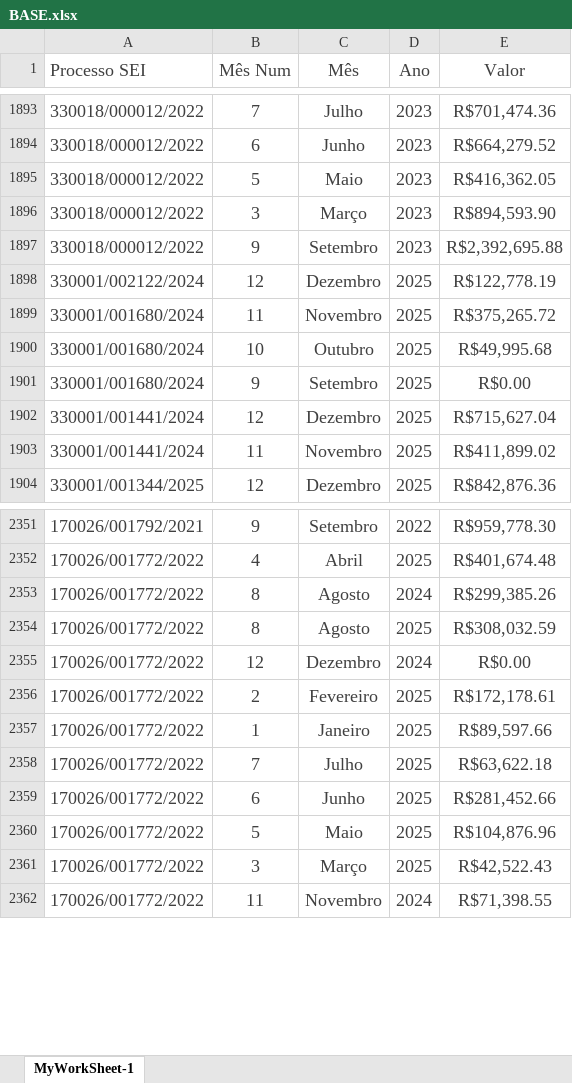
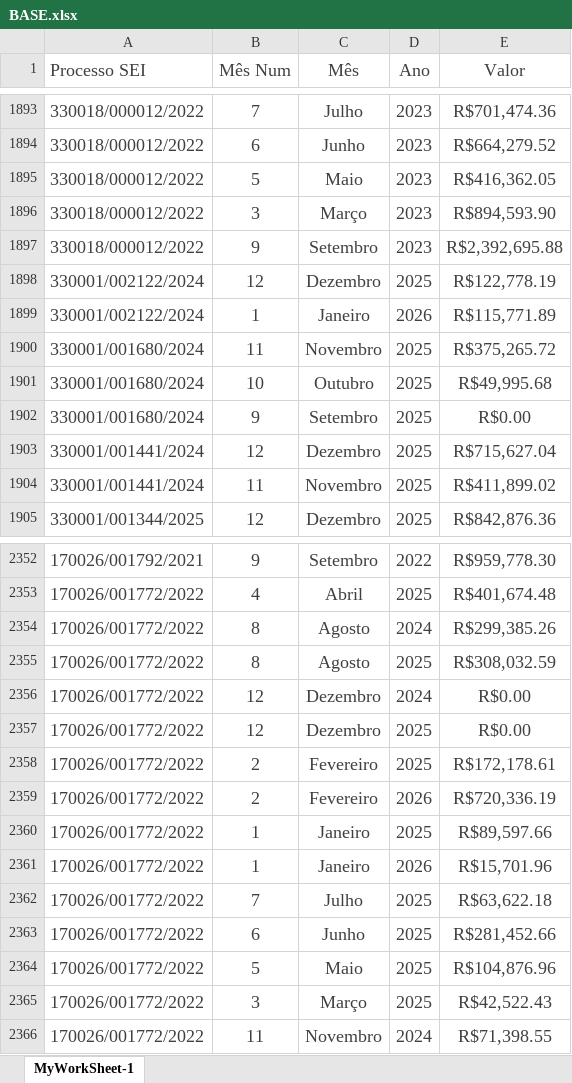
Before and after one commit to flavioalmeidamatos/MEDICOES, an Excel workbook: BASE.xlsx, sheet MyWorkSheet-1, drawn as a sheet; only a part is shown, gaps mark what is left out; values as stored, in another font and other column widths than the file's, no borders; the diff names each change by its address in the sheet, - before the commit and + after, or states it on an @@ line.

```diff
--- a/BASE.xlsx (sheet MyWorkSheet-1)
+++ b/BASE.xlsx (sheet MyWorkSheet-1)
+row 1899: 330001/002122/2024 | 1 | Janeiro | 2026 | R$115,771.89
+row 2357: 170026/001772/2022 | 12 | Dezembro | 2025 | R$0.00
+row 2359: 170026/001772/2022 | 2 | Fevereiro | 2026 | R$720,336.19
+row 2361: 170026/001772/2022 | 1 | Janeiro | 2026 | R$15,701.96
```
Also changed, not shown: ANALITICA.xlsx, AUXILIAR.xlsx, 6 other files.
